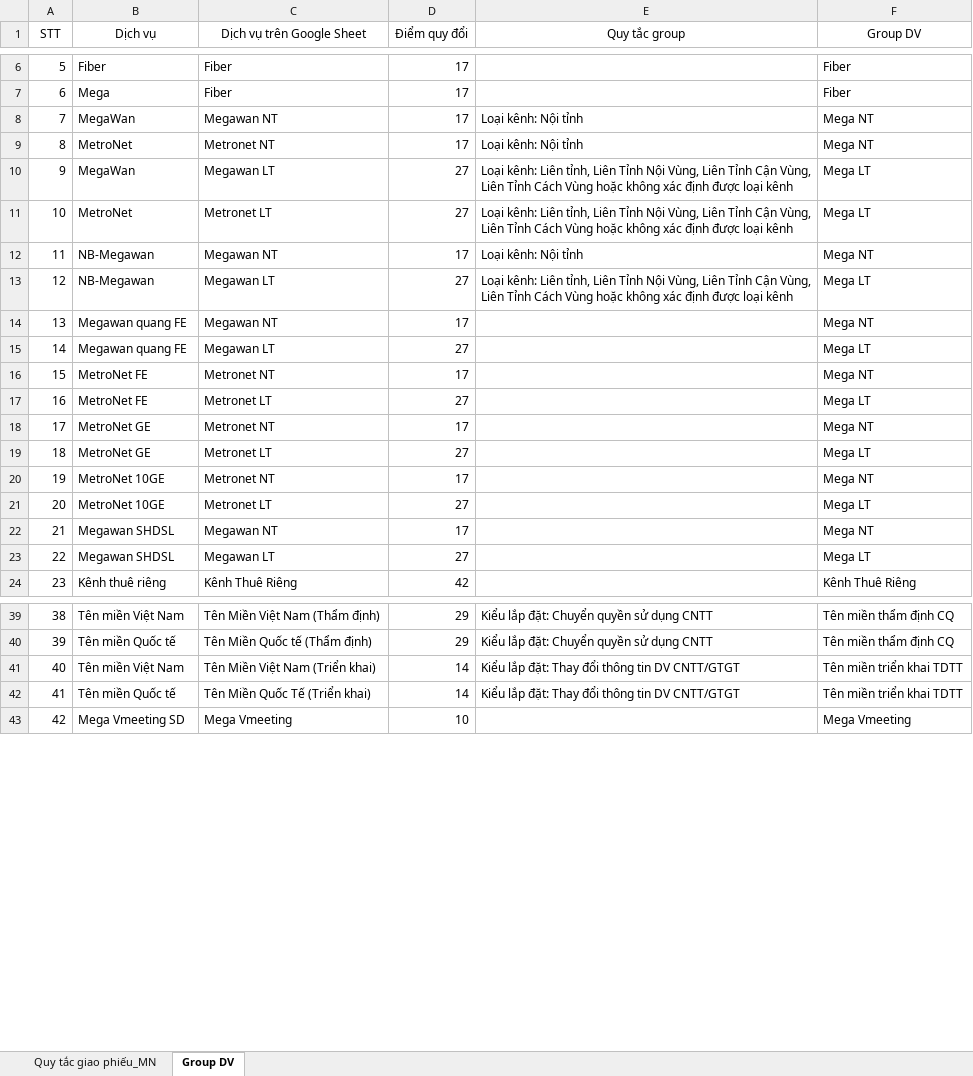
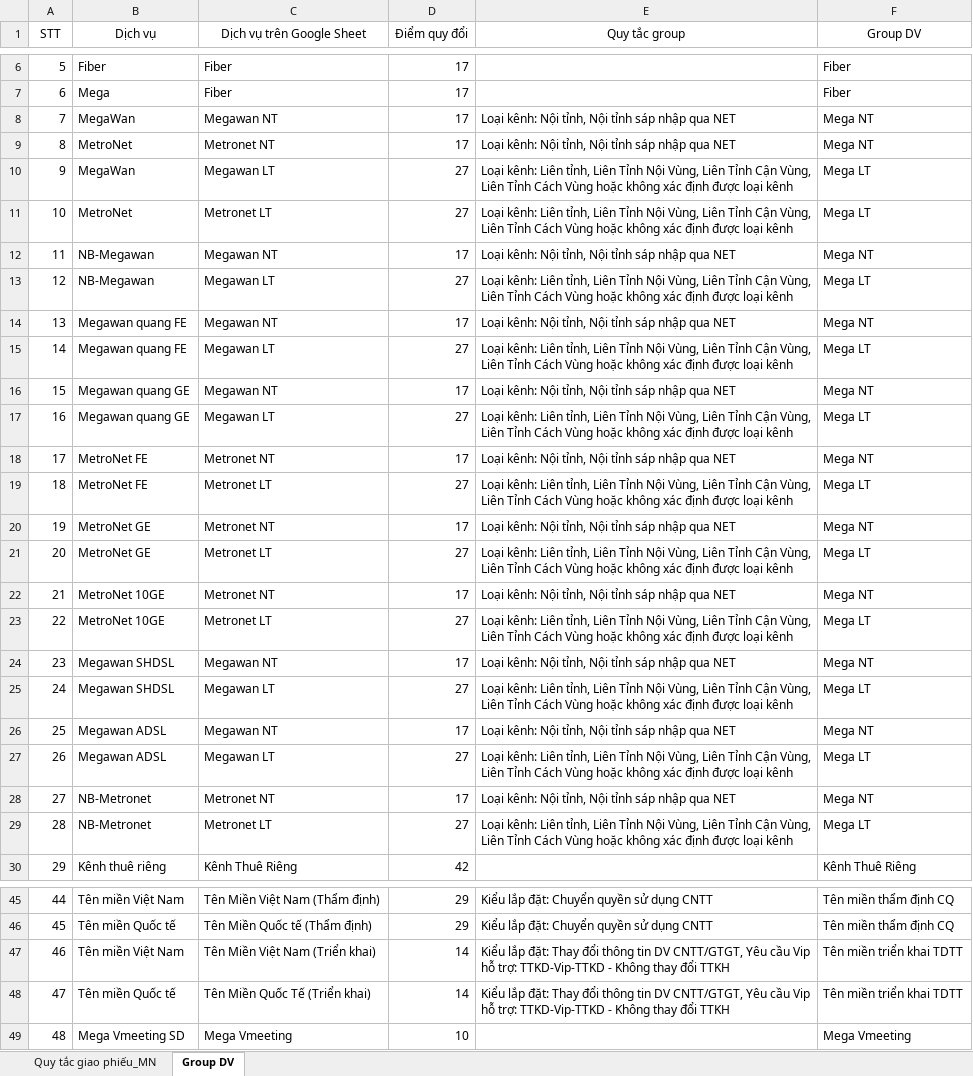
Before and after one commit to cuongtm88-blip/ATAS_Onebss_update, an Excel workbook: MN/Giao_phieu_MN.xlsx, sheet Group DV, drawn as a sheet; only a part is shown, gaps mark what is left out; values as stored, in another font and other column widths than the file's, no borders; addresses are those after the commit; the diff names each change by its address in the sheet, - before the commit and + after, or states it on an @@ line.

```diff
--- a/MN/Giao_phieu_MN.xlsx (sheet Group DV)
+++ b/MN/Giao_phieu_MN.xlsx (sheet Group DV)
-E8:E9 (Quy tắc group): Loại kênh: Nội tỉnh
+E8:E9 (Quy tắc group): Loại kênh: Nội tỉnh, Nội tỉnh sáp nhập qua NET
-E12 (Quy tắc group): Loại kênh: Nội tỉnh
+E12 (Quy tắc group): Loại kênh: Nội tỉnh, Nội tỉnh sáp nhập qua NET
-E14 (Quy tắc group): (empty)
+E14 (Quy tắc group): Loại kênh: Nội tỉnh, Nội tỉnh sáp nhập qua NET
-E15 (Quy tắc group): (empty)
+E15 (Quy tắc group): Loại kênh: Liên tỉnh, Liên Tỉnh Nội Vùng, Liên Tỉnh Cận Vùng, Liên Tỉnh Cách Vùng hoặc không xác định được loại kênh
+row 16: 15 | Megawan quang GE | Megawan NT | 17 | Loại kênh: Nội tỉnh, Nội tỉnh sáp nhập qua NET | Mega NT
+row 17: 16 | Megawan quang GE | Megawan LT | 27 | Loại kênh: Liên tỉnh, Liên Tỉnh Nội Vùng, Liên Tỉnh Cận Vùng, Liên Tỉnh Cách Vùng hoặc không xác định được loại kênh | Mega LT
@@ column A (STT) renumbered from row 18 down @@
-E18 (Quy tắc group): (empty)
+E18 (Quy tắc group): Loại kênh: Nội tỉnh, Nội tỉnh sáp nhập qua NET
-E19 (Quy tắc group): (empty)
+E19 (Quy tắc group): Loại kênh: Liên tỉnh, Liên Tỉnh Nội Vùng, Liên Tỉnh Cận Vùng, Liên Tỉnh Cách Vùng hoặc không xác định được loại kênh
-E20 (Quy tắc group): (empty)
+E20 (Quy tắc group): Loại kênh: Nội tỉnh, Nội tỉnh sáp nhập qua NET
-E21 (Quy tắc group): (empty)
+E21 (Quy tắc group): Loại kênh: Liên tỉnh, Liên Tỉnh Nội Vùng, Liên Tỉnh Cận Vùng, Liên Tỉnh Cách Vùng hoặc không xác định được loại kênh
-E22 (Quy tắc group): (empty)
+E22 (Quy tắc group): Loại kênh: Nội tỉnh, Nội tỉnh sáp nhập qua NET
-E23 (Quy tắc group): (empty)
+E23 (Quy tắc group): Loại kênh: Liên tỉnh, Liên Tỉnh Nội Vùng, Liên Tỉnh Cận Vùng, Liên Tỉnh Cách Vùng hoặc không xác định được loại kênh
-E24 (Quy tắc group): (empty)
+E24 (Quy tắc group): Loại kênh: Nội tỉnh, Nội tỉnh sáp nhập qua NET
-E25 (Quy tắc group): (empty)
+E25 (Quy tắc group): Loại kênh: Liên tỉnh, Liên Tỉnh Nội Vùng, Liên Tỉnh Cận Vùng, Liên Tỉnh Cách Vùng hoặc không xác định được loại kênh
+row 26: 25 | Megawan ADSL | Megawan NT | 17 | Loại kênh: Nội tỉnh, Nội tỉnh sáp nhập qua NET | Mega NT
+row 27: 26 | Megawan ADSL | Megawan LT | 27 | Loại kênh: Liên tỉnh, Liên Tỉnh Nội Vùng, Liên Tỉnh Cận Vùng, Liên Tỉnh Cách Vùng hoặc không xác định được loại kênh | Mega LT
+row 28: 27 | NB-Metronet | Metronet NT | 17 | Loại kênh: Nội tỉnh, Nội tỉnh sáp nhập qua NET | Mega NT
+row 29: 28 | NB-Metronet | Metronet LT | 27 | Loại kênh: Liên tỉnh, Liên Tỉnh Nội Vùng, Liên Tỉnh Cận Vùng, Liên Tỉnh Cách Vùng hoặc không xác định được loại kênh | Mega LT
-E47:E48 (Quy tắc group): …tin DV CNTT/GTGT
+E47:E48 (Quy tắc group): …tin DV CNTT/GTGT, Yêu cầu Vip hỗ trợ: TTKD-Vip-TTKD - Không thay đổi TTKH
```
Also changed, not shown: sheet Quy tắc giao phiếu_MN, 6 other files.
